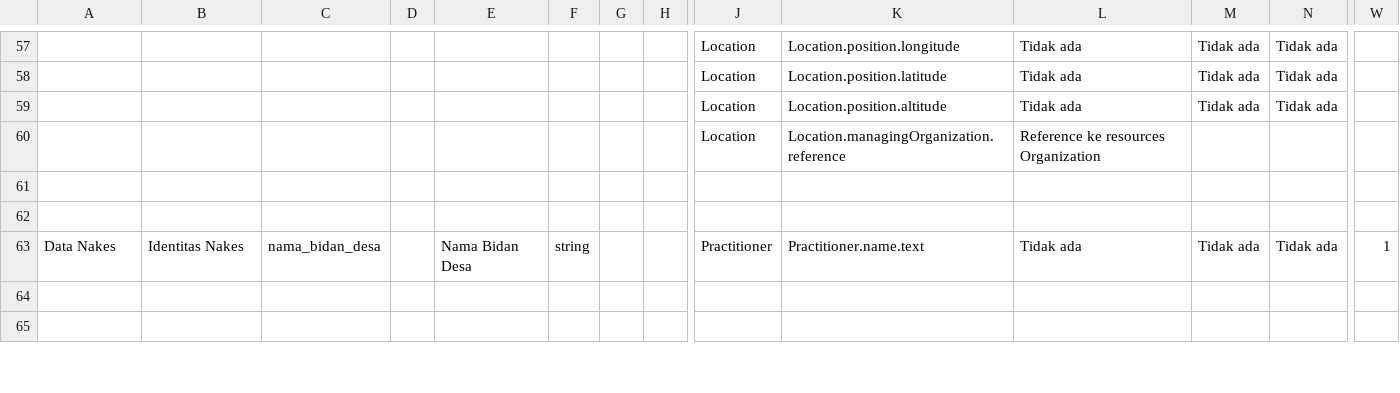
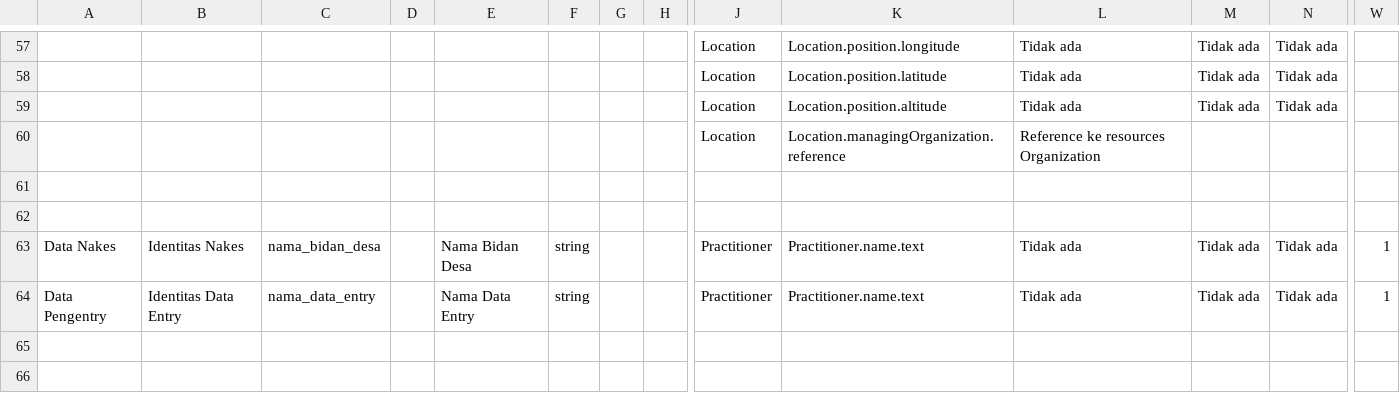
Before and after one commit to silviaavn/spheres-mapping, a CSV file: mapping/kobo-data-dictionary-raffle.csv, drawn as a sheet; only a part is shown, gaps mark what is left out; rows hold the shown columns only; the diff names each change by its address in the sheet, - before the commit and + after, or states it on an @@ line.

Commit message:
Add Data Entry information to kobo-data-dictionary
adding practitioner map for data entry

```diff
--- a/mapping/kobo-data-dictionary-raffle.csv
+++ b/mapping/kobo-data-dictionary-raffle.csv
+row 64: Data Pengentry | Identitas Data Entry | nama_data_entry |  | Nama Data Entry | string |  |  | Practitioner | Practitioner.name.text | Tidak ada | Tidak ada | Tidak ada | 1
```
